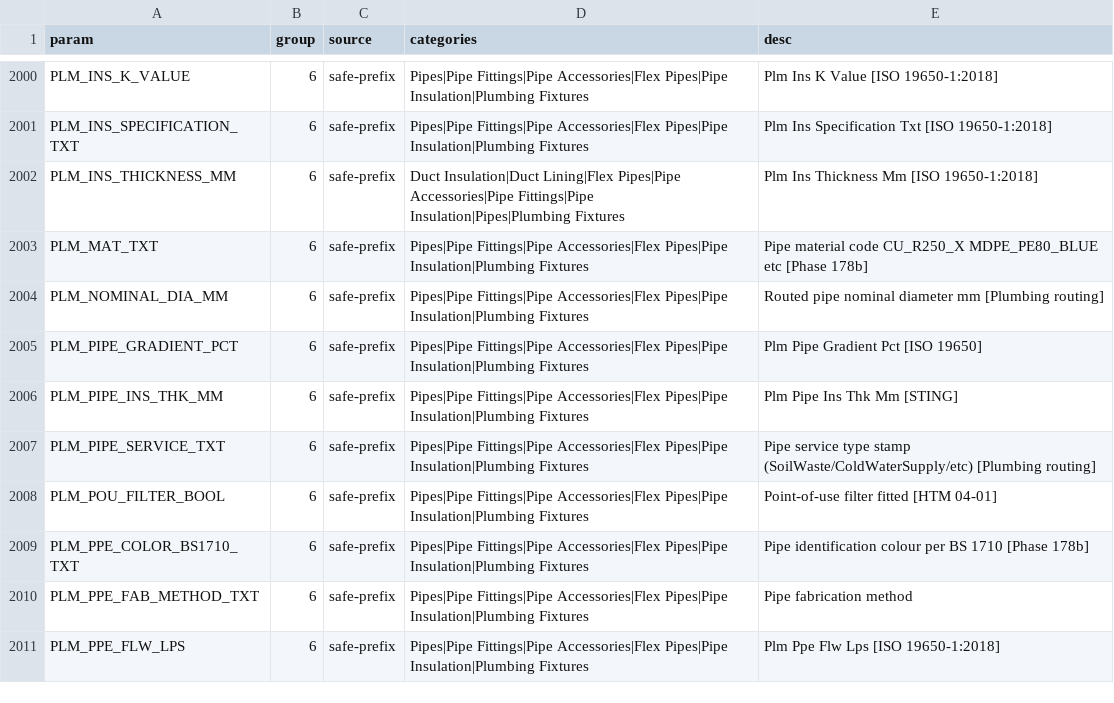
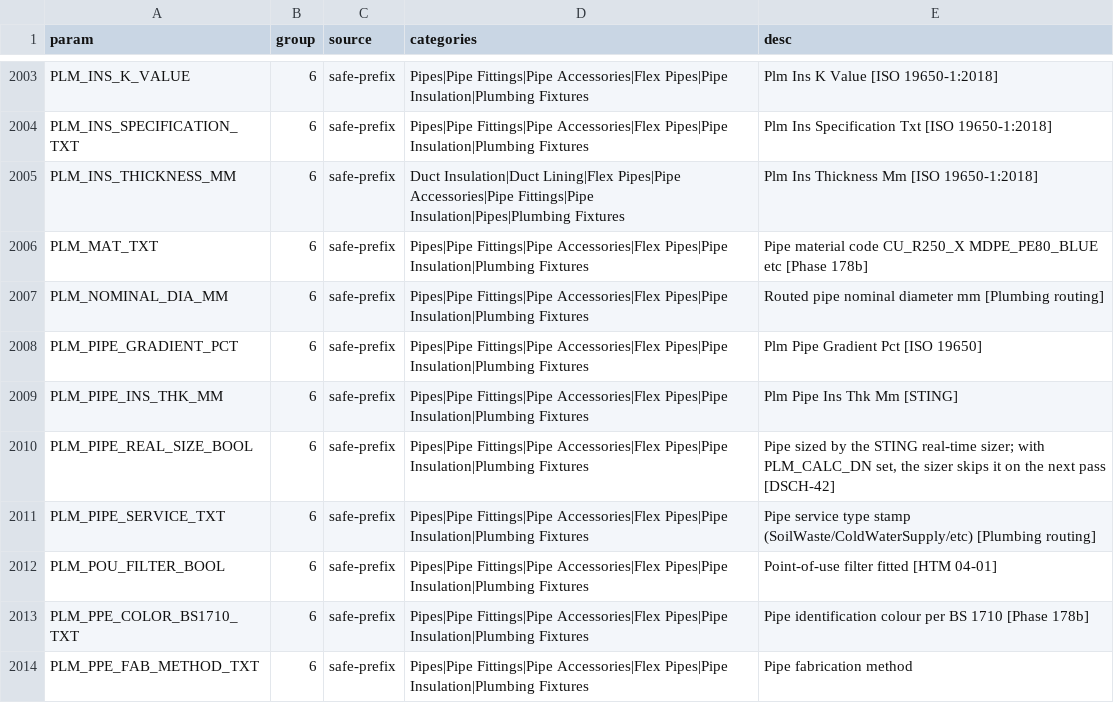
Before and after one commit to beckykyomugisha/STINGTOOLS, a CSV file: docs/RESOLVED_BINDINGS.csv, drawn as a sheet; only a part is shown, gaps mark what is left out; the shorter side is filled out with more unchanged rows; the diff covers the shown part only; the diff names each change by its address in the sheet, - before the commit and + after, or states it on an @@ line.

```diff
--- a/docs/RESOLVED_BINDINGS.csv
+++ b/docs/RESOLVED_BINDINGS.csv
+row 2010: PLM_PIPE_REAL_SIZE_BOOL | 6 | safe-prefix | Pipes|Pipe Fittings|Pipe Accessories|Flex Pipes|Pipe Insulation|Plumbing Fixtures | Pipe sized by the STING real-time sizer; with PLM_CALC_DN set, the sizer skips it on the next pass [DSCH-42]
```
Also changed, not shown: 8 added rows elsewhere in this file, 7 other files.
